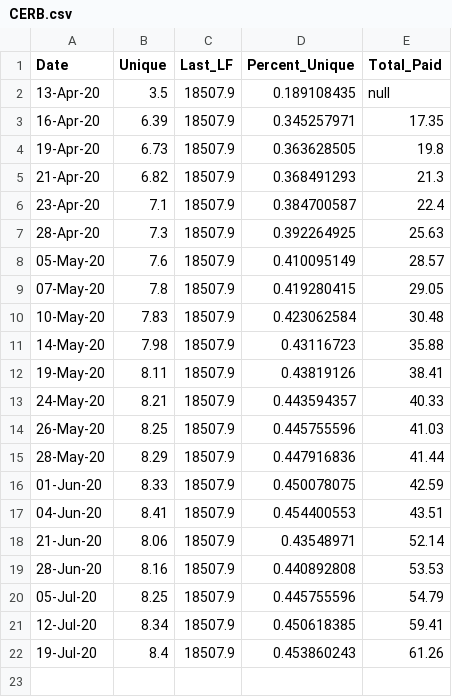
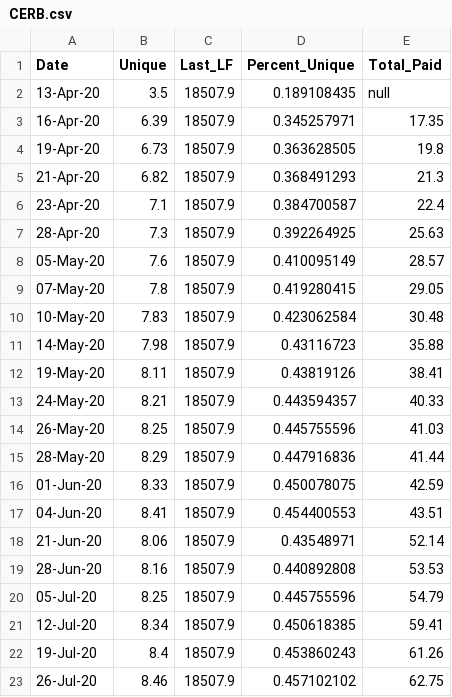
Before and after one commit to cdhoweinstitute/COVID-Canada, a CSV file: CERB.csv, drawn as a sheet; the diff names each change by its address in the sheet, - before the commit and + after, or states it on an @@ line.

```diff
--- a/CERB.csv
+++ b/CERB.csv
+row 23: 26-Jul-20 | 8.46 | 18507.9 | 0.457102102 | 62.75
```
Also changed, not shown: CEWS_Applications.csv, rail.csv, 2 other files.
